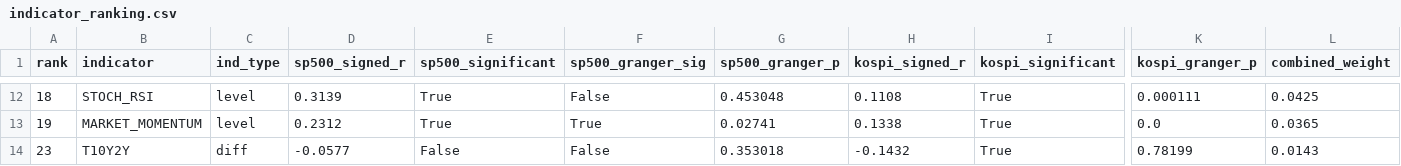
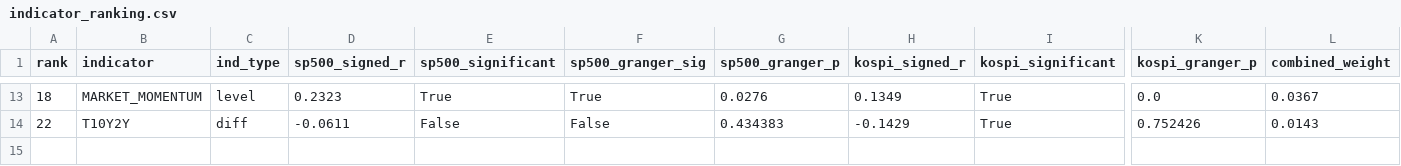
Before and after one commit to HwangatWork/AI-Analyzer, a CSV file: output/indicator_ranking.csv, drawn as a sheet; only a part is shown, gaps mark what is left out; removed rows and columns are numbered as before the commit, all else as after; rows hold the shown columns only; the diff covers the shown part only; the diff names each change by its address in the sheet, - before the commit and + after, or states it on an @@ line.

```diff
--- a/output/indicator_ranking.csv
+++ b/output/indicator_ranking.csv
-B13 (indicator): STOCH_RSI
+B13 (indicator): MARKET_MOMENTUM
-D13 (sp500_signed_r): 0.3139
+D13 (sp500_signed_r): 0.2323
-F13 (sp500_granger_sig): False
+F13 (sp500_granger_sig): True
-G13 (sp500_granger_p): 0.453048
+G13 (sp500_granger_p): 0.0276
-H13 (kospi_signed_r): 0.1108
+H13 (kospi_signed_r): 0.1349
-K13 (kospi_granger_p): 0.000111
+K13 (kospi_granger_p): 0.0
-L13 (combined_weight): 0.0425
+L13 (combined_weight): 0.0367
-row 13: 19 | MARKET_MOMENTUM | level | 0.2312 | True | True | 0.02741 | 0.1338 | True | 0.0 | 0.0365
-A14 (rank): 23
+A14 (rank): 22
-D14 (sp500_signed_r): -0.0577
+D14 (sp500_signed_r): -0.0611
-G14 (sp500_granger_p): 0.353018
+G14 (sp500_granger_p): 0.434383
-H14 (kospi_signed_r): -0.1432
+H14 (kospi_signed_r): -0.1429
-K14 (kospi_granger_p): 0.78199
+K14 (kospi_granger_p): 0.752426
```
Also changed, not shown: 3 added rows, 2 removed rows and 55 edited cells elsewhere in this file, output/market_signals.csv, output/stock_analysis.csv, 7 other files.
